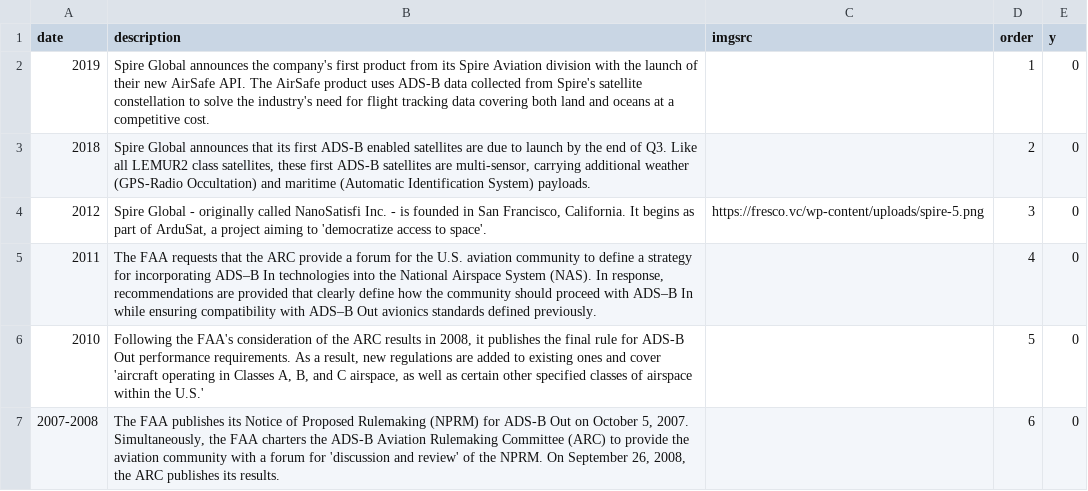
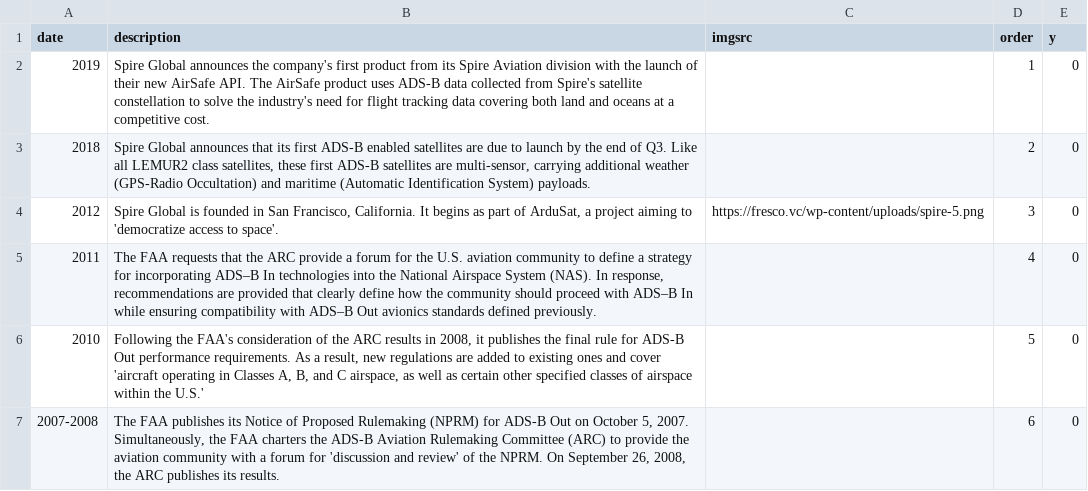
Before and after one commit to eio/timelines, a CSV file: data/ads-b.csv, drawn as a sheet; only a part is shown.

Commit message:
data cleanup

```diff
--- a/data/ads-b.csv
+++ b/data/ads-b.csv
@@ -3,3 +3,3 @@ date,description,imgsrc,order,y
 "2018","Spire Global announces that its first ADS-B enabled satellites are due to launch by the end of Q3. Like all LEMUR2 class satellites, these first ADS-B satellites are multi-sensor, carrying additional weather (GPS-Radio Occultation) and maritime (Automatic Identification System) payloads.","",2,0
-"2012","Spire Global - originally called NanoSatisfi Inc. - is founded in San Francisco, California. It begins as part of ArduSat, a project aiming to 'democratize access to space'.","https://fresco.vc/wp-content/uploads/spire-5.png",3,0
+"2012","Spire Global is founded in San Francisco, California. It begins as part of ArduSat, a project aiming to 'democratize access to space'.","https://fresco.vc/wp-content/uploads/spire-5.png",3,0
 "2011","The FAA requests that the ARC provide a forum for the U.S. aviation community to define a strategy for incorporating ADS–B In technologies into the National Airspace System (NAS). In response, recommendations are provided that clearly define how the community should proceed with ADS–B In while ensuring compatibility with ADS–B Out avionics standards defined previously.","",4,0
```
Also changed, not shown: data/ais.csv, data/gnss-ro.csv, 3 other files.
